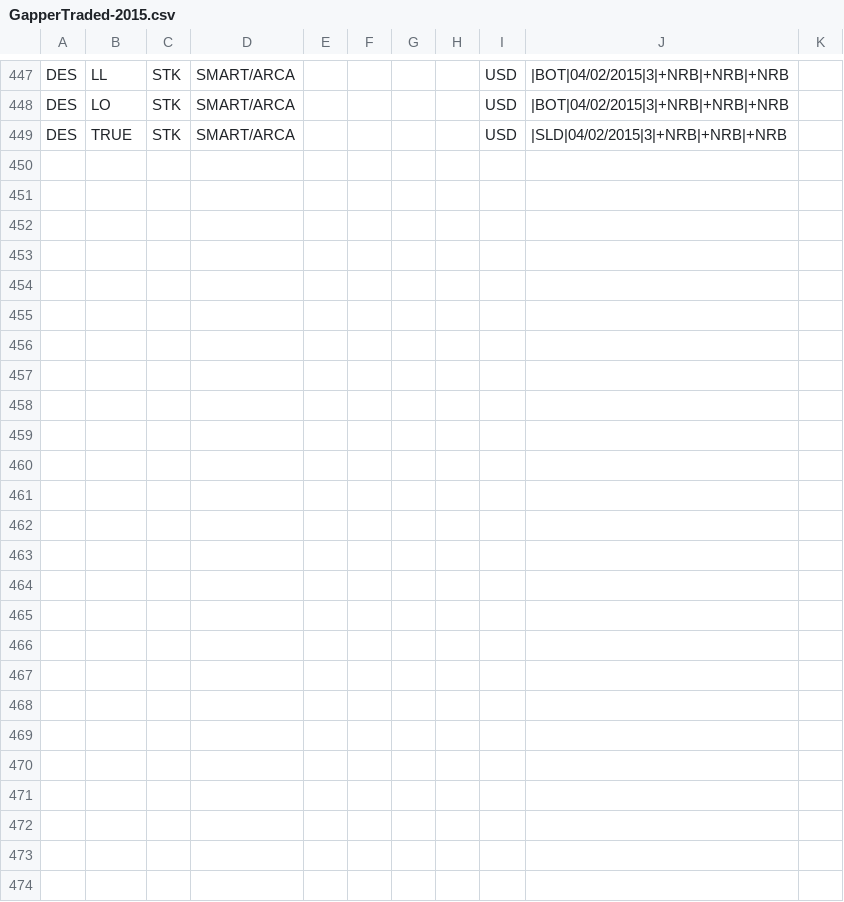
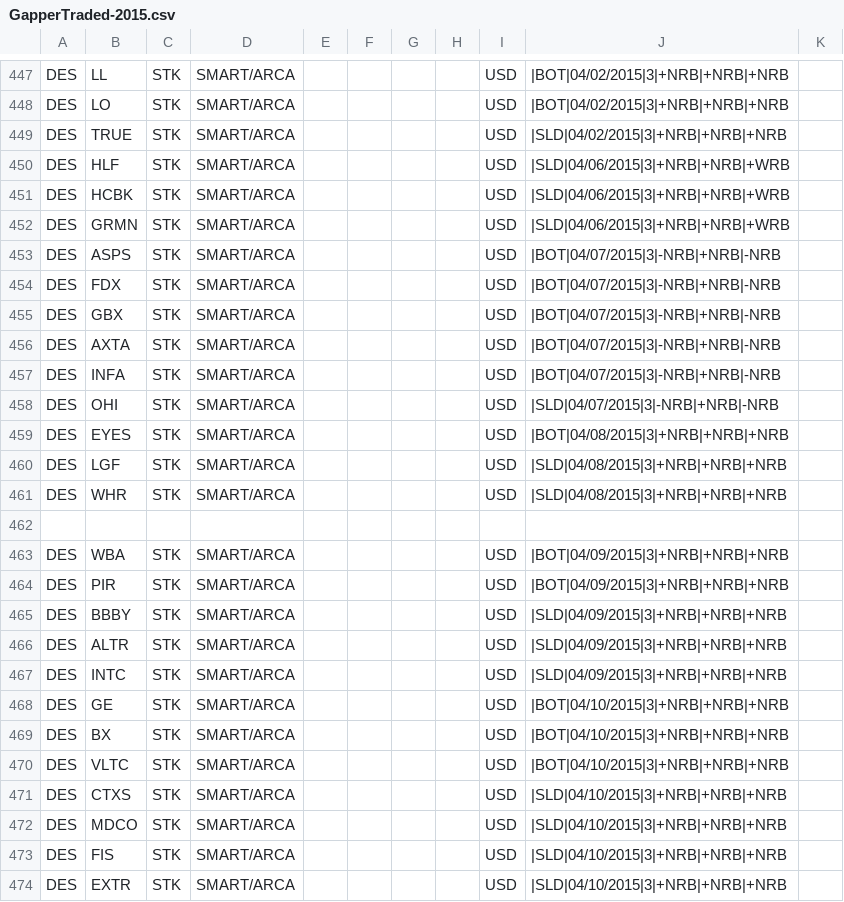
Before and after one commit to trade-manager/trade-manager, a CSV file: db/GapperTraded-2015.csv, drawn as a sheet; only a part is shown, gaps mark what is left out; rows hold the shown columns only; the diff names each change by its address in the sheet, - before the commit and + after, or states it on an @@ line.

Commit message:
Weekly gappers added

```diff
--- a/db/GapperTraded-2015.csv
+++ b/db/GapperTraded-2015.csv
+row 450: DES | HLF | STK | SMART/ARCA |  |  |  |  | USD | |SLD|04/06/2015|3|+NRB|+NRB|+WRB
+row 451: DES | HCBK | STK | SMART/ARCA |  |  |  |  | USD | |SLD|04/06/2015|3|+NRB|+NRB|+WRB
+row 452: DES | GRMN | STK | SMART/ARCA |  |  |  |  | USD | |SLD|04/06/2015|3|+NRB|+NRB|+WRB
+row 453: DES | ASPS | STK | SMART/ARCA |  |  |  |  | USD | |BOT|04/07/2015|3|-NRB|+NRB|-NRB
+row 454: DES | FDX | STK | SMART/ARCA |  |  |  |  | USD | |BOT|04/07/2015|3|-NRB|+NRB|-NRB
+row 455: DES | GBX | STK | SMART/ARCA |  |  |  |  | USD | |BOT|04/07/2015|3|-NRB|+NRB|-NRB
+row 456: DES | AXTA | STK | SMART/ARCA |  |  |  |  | USD | |BOT|04/07/2015|3|-NRB|+NRB|-NRB
+row 457: DES | INFA | STK | SMART/ARCA |  |  |  |  | USD | |BOT|04/07/2015|3|-NRB|+NRB|-NRB
+row 458: DES | OHI | STK | SMART/ARCA |  |  |  |  | USD | |SLD|04/07/2015|3|-NRB|+NRB|-NRB
+row 459: DES | EYES | STK | SMART/ARCA |  |  |  |  | USD | |BOT|04/08/2015|3|+NRB|+NRB|+NRB
+row 460: DES | LGF | STK | SMART/ARCA |  |  |  |  | USD | |SLD|04/08/2015|3|+NRB|+NRB|+NRB
+row 461: DES | WHR | STK | SMART/ARCA |  |  |  |  | USD | |SLD|04/08/2015|3|+NRB|+NRB|+NRB
+row 462: (empty)
+row 463: DES | WBA | STK | SMART/ARCA |  |  |  |  | USD | |BOT|04/09/2015|3|+NRB|+NRB|+NRB
+row 464: DES | PIR | STK | SMART/ARCA |  |  |  |  | USD | |BOT|04/09/2015|3|+NRB|+NRB|+NRB
+row 465: DES | BBBY | STK | SMART/ARCA |  |  |  |  | USD | |SLD|04/09/2015|3|+NRB|+NRB|+NRB
+row 466: DES | ALTR | STK | SMART/ARCA |  |  |  |  | USD | |SLD|04/09/2015|3|+NRB|+NRB|+NRB
+row 467: DES | INTC | STK | SMART/ARCA |  |  |  |  | USD | |SLD|04/09/2015|3|+NRB|+NRB|+NRB
+row 468: DES | GE | STK | SMART/ARCA |  |  |  |  | USD | |BOT|04/10/2015|3|+NRB|+NRB|+NRB
+row 469: DES | BX | STK | SMART/ARCA |  |  |  |  | USD | |BOT|04/10/2015|3|+NRB|+NRB|+NRB
+row 470: DES | VLTC | STK | SMART/ARCA |  |  |  |  | USD | |BOT|04/10/2015|3|+NRB|+NRB|+NRB
+row 471: DES | CTXS | STK | SMART/ARCA |  |  |  |  | USD | |SLD|04/10/2015|3|+NRB|+NRB|+NRB
+row 472: DES | MDCO | STK | SMART/ARCA |  |  |  |  | USD | |SLD|04/10/2015|3|+NRB|+NRB|+NRB
+row 473: DES | FIS | STK | SMART/ARCA |  |  |  |  | USD | |SLD|04/10/2015|3|+NRB|+NRB|+NRB
+row 474: DES | EXTR | STK | SMART/ARCA |  |  |  |  | USD | |SLD|04/10/2015|3|+NRB|+NRB|+NRB
```
